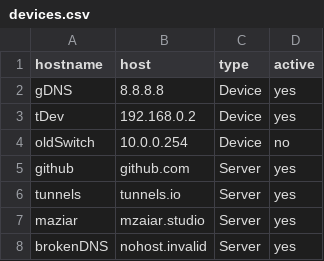
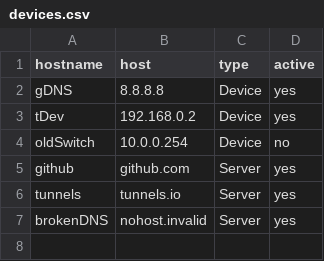
Before and after one commit to sojoudian/COMP2155_Fall_2026, a CSV file: Week03/devices.csv, drawn as a sheet; the diff names each change by its address in the sheet, - before the commit and + after, or states it on an @@ line.

Commit message:
fix typos

```diff
--- a/Week03/devices.csv
+++ b/Week03/devices.csv
-row 7: maziar | mzaiar.studio | Server | yes
```
Also changed, not shown: 1 other file.
